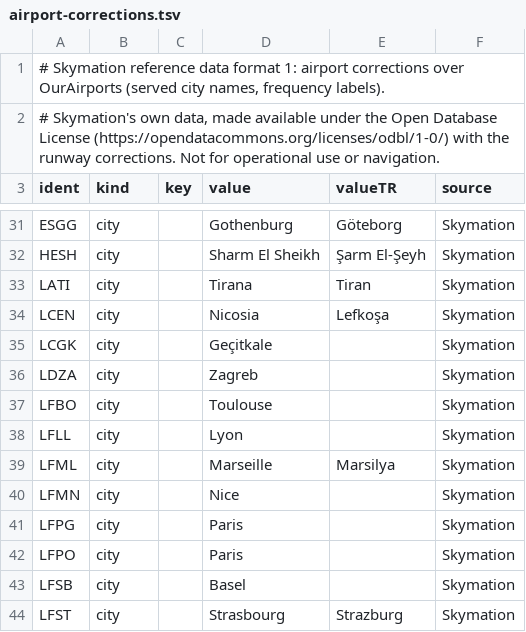
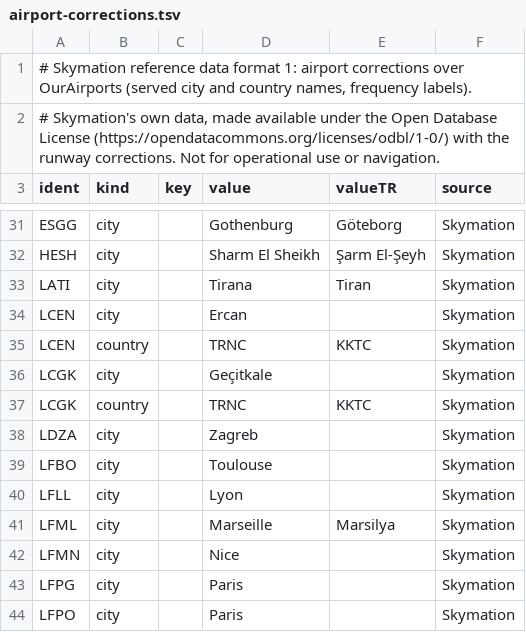
Before and after one commit to pltfurkan/skymation-data, a TSV file: data/airport-corrections.tsv, drawn as a sheet; only a part is shown, gaps mark what is left out; the shorter side is filled out with more unchanged rows.

```diff
--- a/data/airport-corrections.tsv
+++ b/data/airport-corrections.tsv
@@ -1,2 +1,2 @@
-# Skymation reference data format 1: airport corrections over OurAirports (served city names, frequency labels).
+# Skymation reference data format 1: airport corrections over OurAirports (served city and country names, frequency labels).
 # Skymation's own data, made available under the Open Database License (https://opendatacommons.org/licenses/odbl/1-0/) with the runway corrections. Not for operational use or navigation.
@@ -33,4 +33,6 @@ HESH	city		Sharm El Sheikh	Şarm El-Şeyh	Skymation
 LATI	city		Tirana	Tiran	Skymation
-LCEN	city		Nicosia	Lefkoşa	Skymation
+LCEN	city		Ercan		Skymation
+LCEN	country		TRNC	KKTC	Skymation
 LCGK	city		Geçitkale		Skymation
+LCGK	country		TRNC	KKTC	Skymation
 LDZA	city		Zagreb		Skymation
```
Also changed, not shown: 3 other files.
